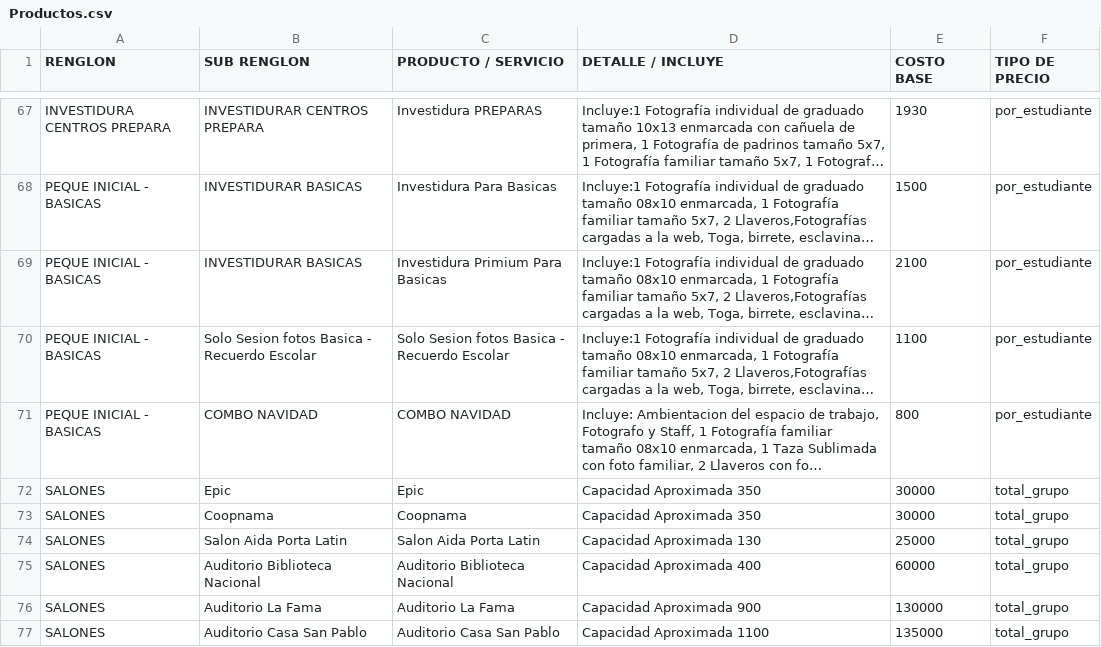
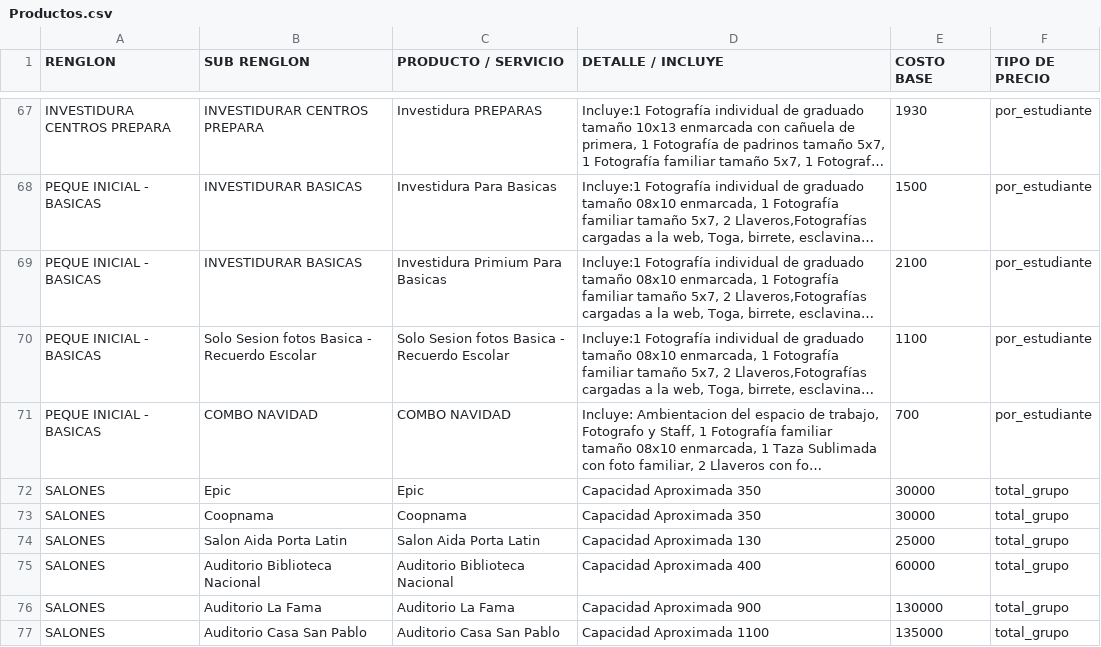
Before and after one commit to moisesgross37/proyecto-gestion, a CSV file: Productos.csv, drawn as a sheet; only a part is shown, gaps mark what is left out; long unchanged cells end in …; the diff names each change by its address in the sheet, - before the commit and + after, or states it on an @@ line.

Commit message:
Update Productos.csv

```diff
--- a/Productos.csv
+++ b/Productos.csv
-E71 (COSTO BASE): 800
+E71 (COSTO BASE): 700
```
